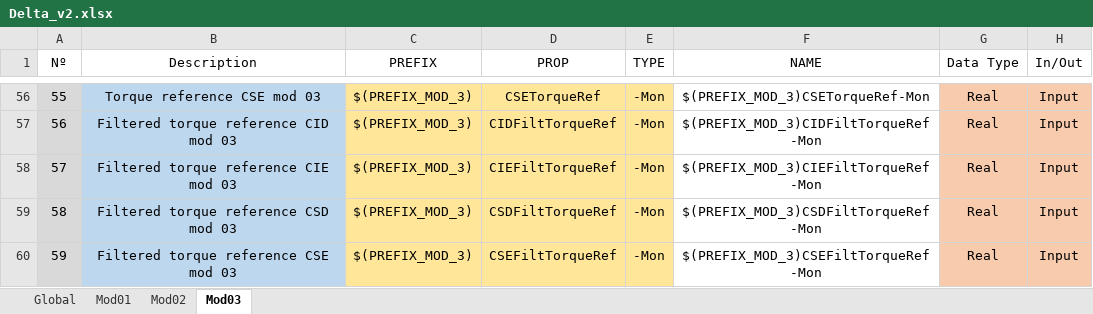
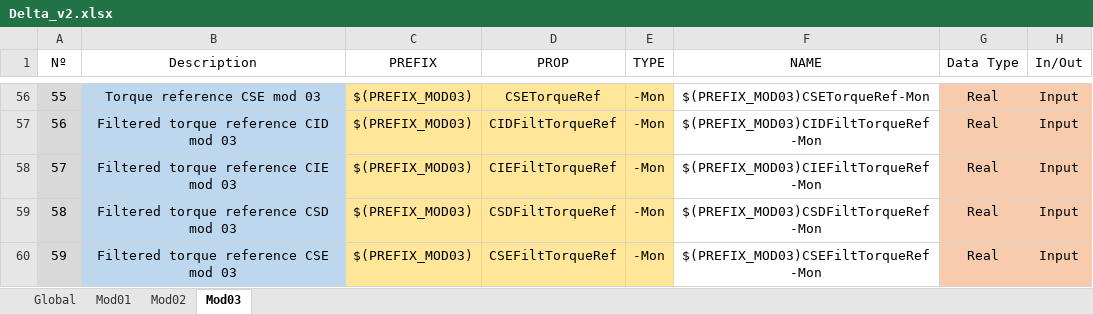
Before and after one commit to lnls-sirius/etherip-ioc, an Excel workbook: etc/Delta_v2.xlsx, sheet Mod03, drawn as a sheet; only a part is shown, gaps mark what is left out; values as stored, in another font and other column widths than the file's, no borders; conditional formats and table styles not drawn; the diff covers the shown part only; the diff names each change by its address in the sheet, - before the commit and + after, or states it on an @@ line.

Commit message:
Fix prefix macro name for Mod 03 PVs

```diff
--- a/etc/Delta_v2.xlsx (sheet Mod03)
+++ b/etc/Delta_v2.xlsx (sheet Mod03)
-C56:C60 (PREFIX): $(PREFIX_MOD_3)
+C56:C60 (PREFIX): $(PREFIX_MOD03)
-F56 (NAME): $(PREFIX_MOD_3)CSETorqueRef-Mon
+F56 (NAME): $(PREFIX_MOD03)CSETorqueRef-Mon
-F57 (NAME): $(PREFIX_MOD_3)CIDFiltTorqueRef-Mon
+F57 (NAME): $(PREFIX_MOD03)CIDFiltTorqueRef-Mon
-F58 (NAME): $(PREFIX_MOD_3)CIEFiltTorqueRef-Mon
+F58 (NAME): $(PREFIX_MOD03)CIEFiltTorqueRef-Mon
-F59 (NAME): $(PREFIX_MOD_3)CSDFiltTorqueRef-Mon
+F59 (NAME): $(PREFIX_MOD03)CSDFiltTorqueRef-Mon
-F60 (NAME): $(PREFIX_MOD_3)CSEFiltTorqueRef-Mon
+F60 (NAME): $(PREFIX_MOD03)CSEFiltTorqueRef-Mon
```
Also changed, not shown: 108 edited cells elsewhere in this sheet, 1 other file.
